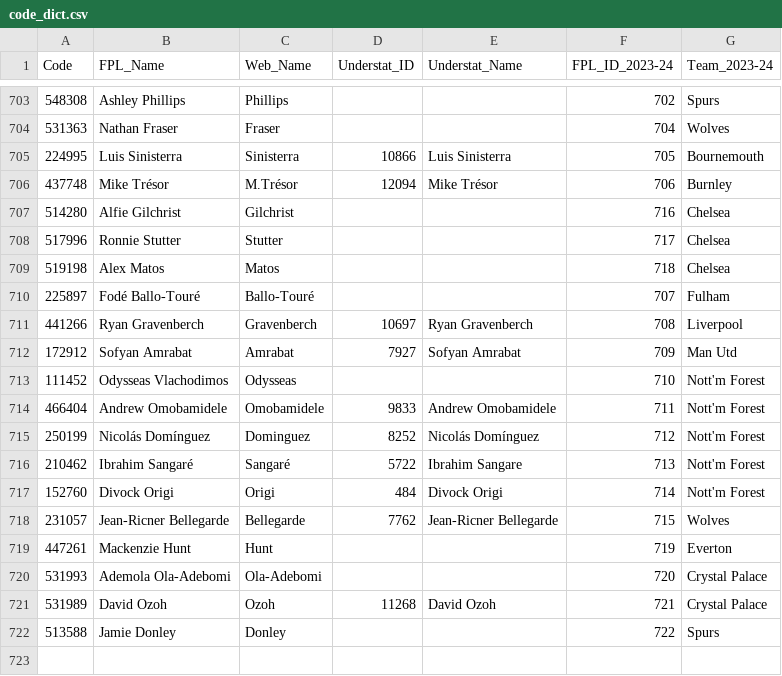
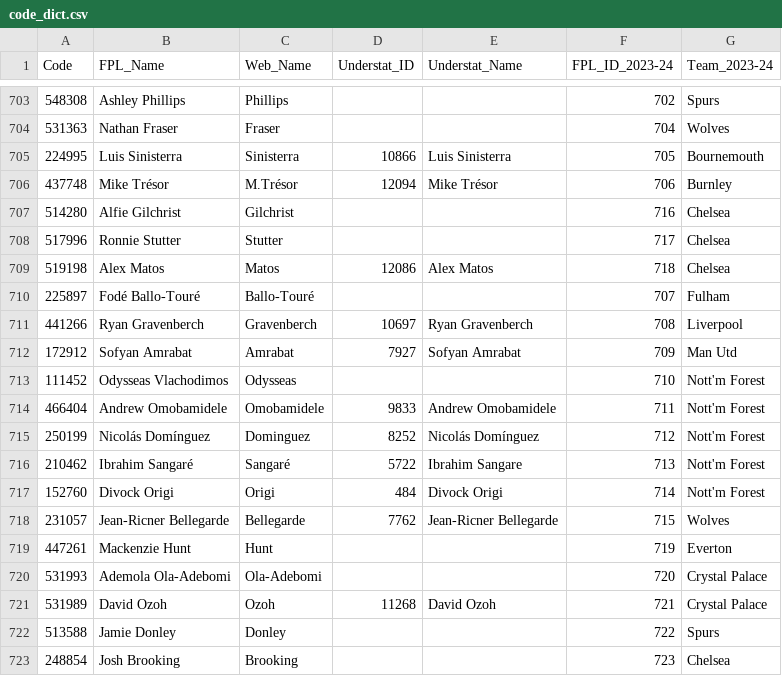
Before and after one commit to Jashior/fpl_code_understat_dict, a CSV file: code_dict.csv, drawn as a sheet; only a part is shown, gaps mark what is left out.

Commit message:
update csv

```diff
--- a/code_dict.csv
+++ b/code_dict.csv
@@ -708,3 +708,3 @@ Code,FPL_Name,Web_Name,Understat_ID,Understat_Name,FPL_ID_2023-24,Team_2023-24
 517996,Ronnie Stutter,Stutter,,,717,Chelsea
-519198,Alex Matos,Matos,,,718,Chelsea
+519198,Alex Matos,Matos,12086,Alex Matos,718,Chelsea
 225897,Fodé Ballo-Touré,Ballo-Touré,,,707,Fulham
@@ -722 +722,2 @@ Code,FPL_Name,Web_Name,Understat_ID,Understat_Name,FPL_ID_2023-24,Team_2023-24
 513588,Jamie Donley,Donley,,,722,Spurs
+248854,Josh Brooking,Brooking,,,723,Chelsea
```
